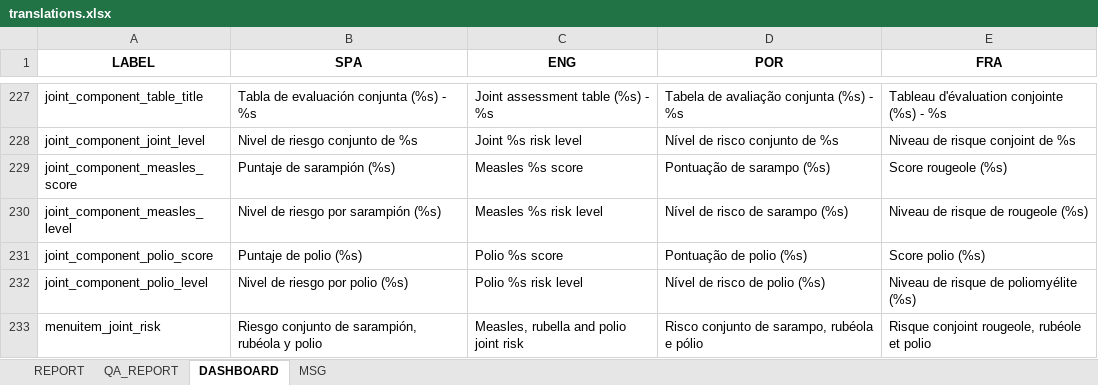
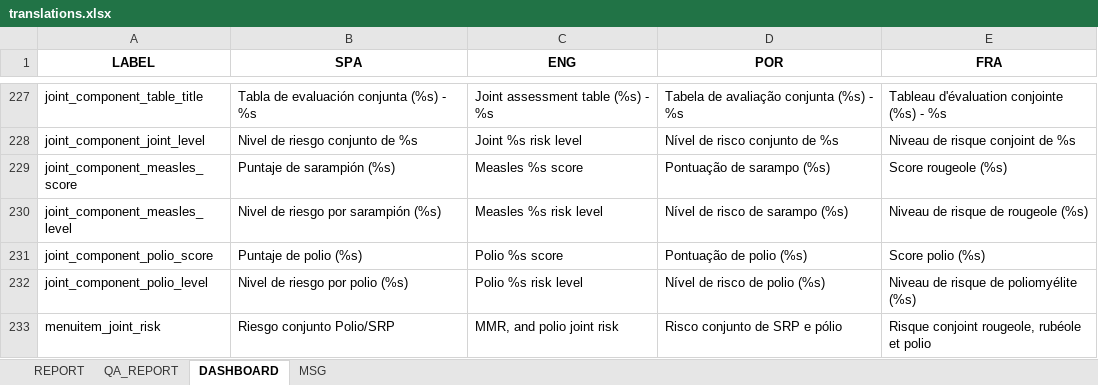
Before and after one commit to IM-Data-PAHO/mr-risk-assessment, an Excel workbook: src/R/translations.xlsx, sheet DASHBOARD, drawn as a sheet; only a part is shown, gaps mark what is left out; values as stored, in another font and other column widths than the file's, no borders; the diff names each change by its address in the sheet, - before the commit and + after, or states it on an @@ line.

```diff
--- a/src/R/translations.xlsx (sheet DASHBOARD)
+++ b/src/R/translations.xlsx (sheet DASHBOARD)
-B233 (SPA): Riesgo conjunto de sarampión, rubéola y polio
+B233 (SPA): Riesgo conjunto Polio/SRP
-C233 (ENG): Measles, rubella and polio joint risk
+C233 (ENG): MMR, and polio joint risk
-D233 (POR): Risco conjunto de sarampo, rubéola e pólio
+D233 (POR): Risco conjunto de SRP e pólio
```
Also changed, not shown: src/Data/mmr_results.xlsx, 25 other files.
